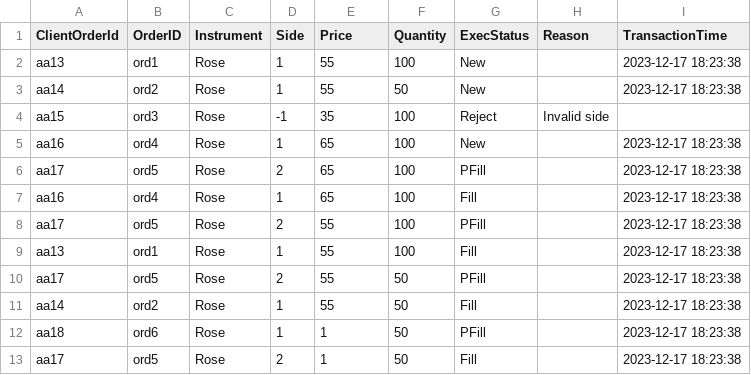
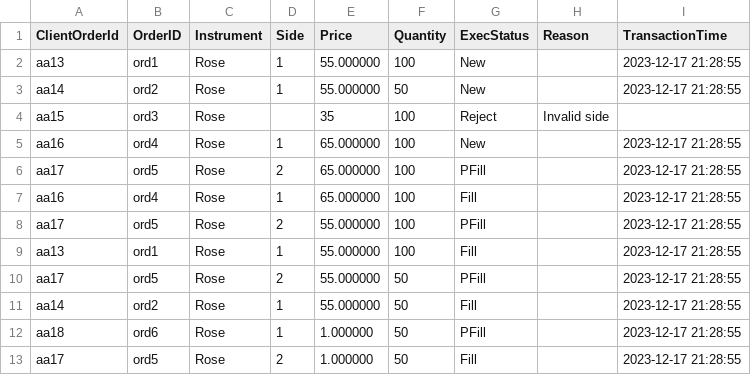
Before and after one commit to hesh-git/flower-exchange-c, a CSV file: ExecReportFiles/example_7.csv, drawn as a sheet.

Commit message:
Theshan- Final changes with sample execution reports

```diff
--- a/ExecReportFiles/example_7.csv
+++ b/ExecReportFiles/example_7.csv
@@ -1,13 +1,13 @@
 ClientOrderId, OrderID, Instrument, Side, Price, Quantity, ExecStatus, Reason, TransactionTime
-aa13,ord1,Rose,1,55,100,New,,2023-12-17 18:23:38,
-aa14,ord2,Rose,1,55,50,New,,2023-12-17 18:23:38,
-aa15,ord3,Rose,-1,35,100,Reject,Invalid side,,
-aa16,ord4,Rose,1,65,100,New,,2023-12-17 18:23:38,
-aa17,ord5,Rose,2,65,100,PFill,,2023-12-17 18:23:38,
-aa16,ord4,Rose,1,65,100,Fill,,2023-12-17 18:23:38,
-aa17,ord5,Rose,2,55,100,PFill,,2023-12-17 18:23:38,
-aa13,ord1,Rose,1,55,100,Fill,,2023-12-17 18:23:38,
-aa17,ord5,Rose,2,55,50,PFill,,2023-12-17 18:23:38,
-aa14,ord2,Rose,1,55,50,Fill,,2023-12-17 18:23:38,
-aa18,ord6,Rose,1,1,50,PFill,,2023-12-17 18:23:38,
-aa17,ord5,Rose,2,1,50,Fill,,2023-12-17 18:23:38,
+aa13,ord1,Rose,1,55.000000,100,New,,2023-12-17 21:28:55,
+aa14,ord2,Rose,1,55.000000,50,New,,2023-12-17 21:28:55,
+aa15,ord3,Rose,,35,100,Reject,Invalid side,,
+aa16,ord4,Rose,1,65.000000,100,New,,2023-12-17 21:28:55,
+aa17,ord5,Rose,2,65.000000,100,PFill,,2023-12-17 21:28:55,
+aa16,ord4,Rose,1,65.000000,100,Fill,,2023-12-17 21:28:55,
+aa17,ord5,Rose,2,55.000000,100,PFill,,2023-12-17 21:28:55,
+aa13,ord1,Rose,1,55.000000,100,Fill,,2023-12-17 21:28:55,
+aa17,ord5,Rose,2,55.000000,50,PFill,,2023-12-17 21:28:55,
+aa14,ord2,Rose,1,55.000000,50,Fill,,2023-12-17 21:28:55,
+aa18,ord6,Rose,1,1.000000,50,PFill,,2023-12-17 21:28:55,
+aa17,ord5,Rose,2,1.000000,50,Fill,,2023-12-17 21:28:55,
```
Also changed, not shown: ExecReportFiles/example_5.csv, ExecReportFiles/example_6.csv, 4 other files.
